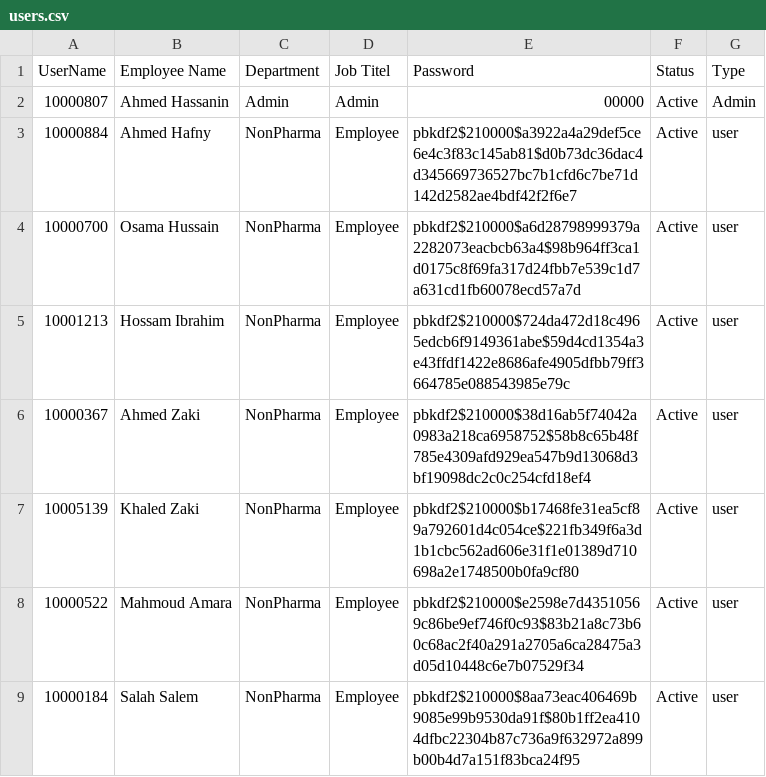
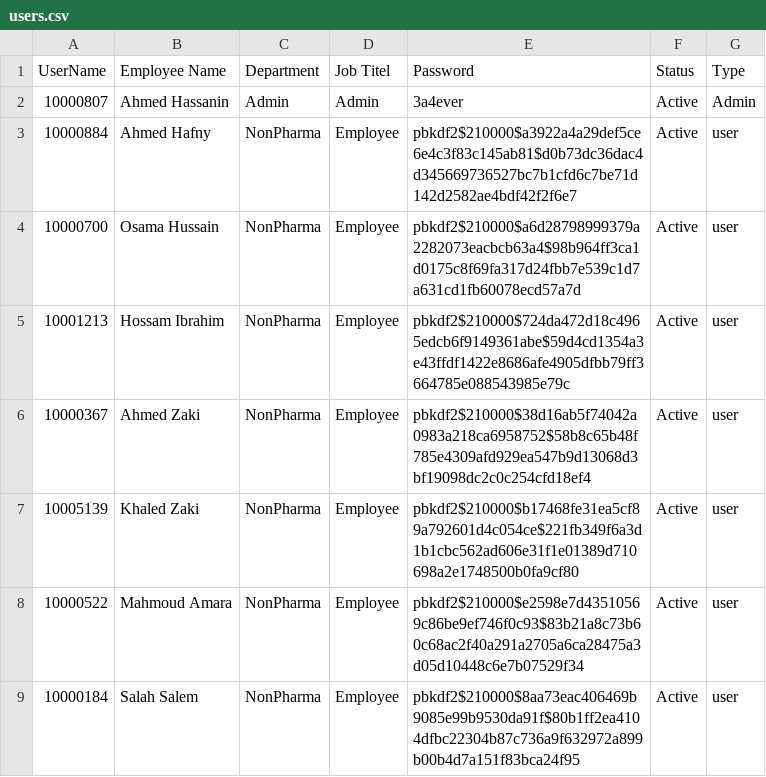
Before and after one commit to sysorapro/warehouse-scanner-Data, a CSV file: users.csv, drawn as a sheet; only a part is shown; the diff names each change by its address in the sheet, - before the commit and + after, or states it on an @@ line.

Commit message:
Warehouse Scanner: update user password

```diff
--- a/users.csv
+++ b/users.csv
-E2 (Password): 00000
+E2 (Password): 3a4ever
```
